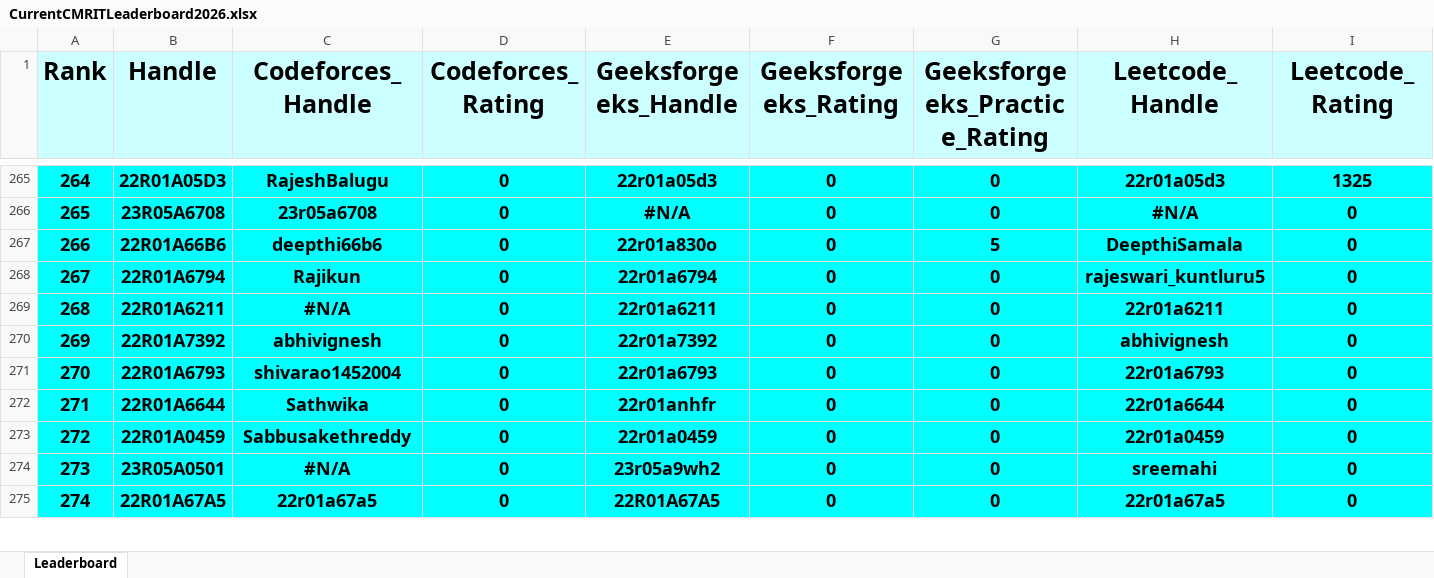
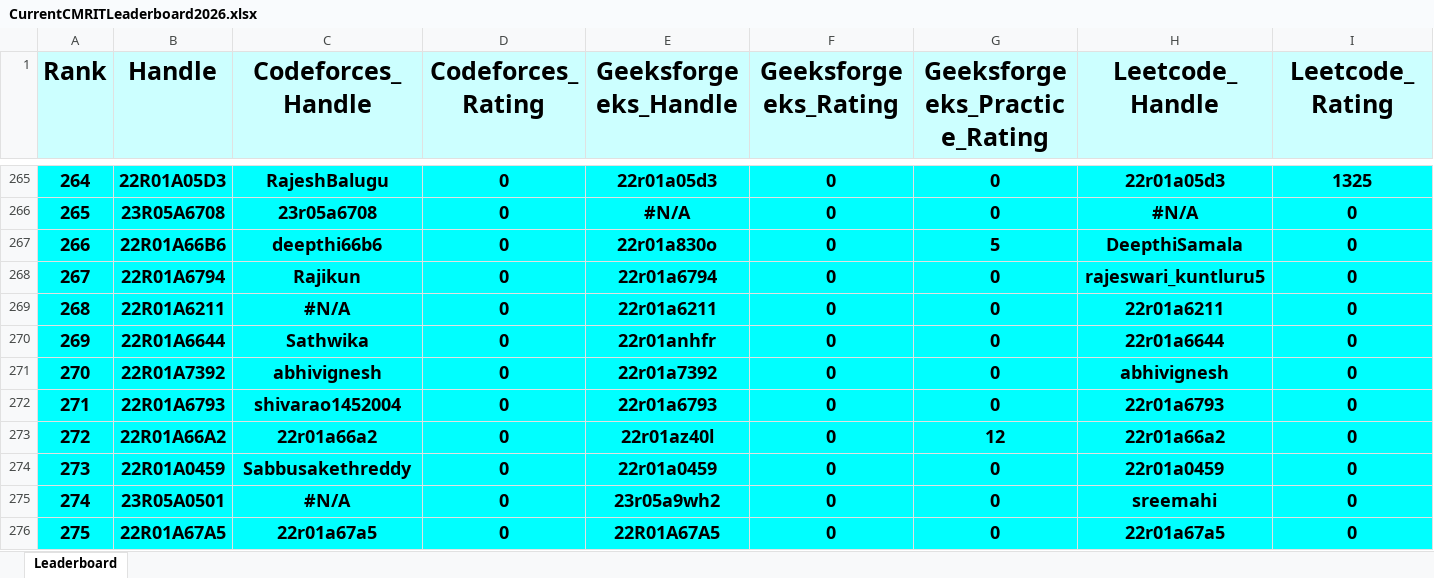
Before and after one commit to dog-broad/CMRIT2026Leaderboard, an Excel workbook: Leaderboards/CurrentCMRITLeaderboard2026.xlsx, sheet Leaderboard, drawn as a sheet; only a part is shown, gaps mark what is left out; values as stored, in another font and other column widths than the file's, no borders; removed rows and columns are numbered as before the commit, all else as after; rows hold the shown columns only; the diff covers the shown part only; the diff names each change by its address in the sheet, - before the commit and + after, or states it on an @@ line.

```diff
--- a/Leaderboards/CurrentCMRITLeaderboard2026.xlsx (sheet Leaderboard)
+++ b/Leaderboards/CurrentCMRITLeaderboard2026.xlsx (sheet Leaderboard)
@@ column A (Rank) renumbered between rows 26 and 426 @@
+row 270: 269 | 22R01A6644 | Sathwika | 0 | 22r01anhfr | 0 | 0 | 22r01a6644 | 0
-row 272: 271 | 22R01A6644 | Sathwika | 0 | 22r01anhfr | 0 | 0 | 22r01a6644 | 0
+row 273: 272 | 22R01A66A2 | 22r01a66a2 | 0 | 22r01az40l | 0 | 12 | 22r01a66a2 | 0
```
Also changed, not shown: 3 added rows, 4 removed rows and 4 edited cells elsewhere in this sheet.
